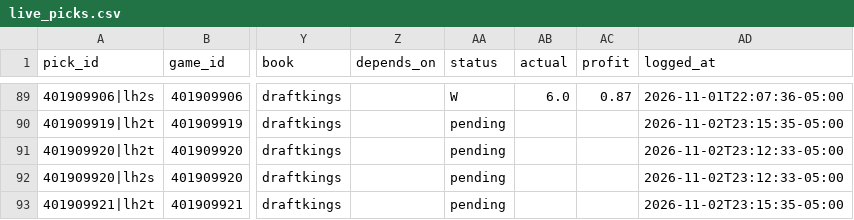
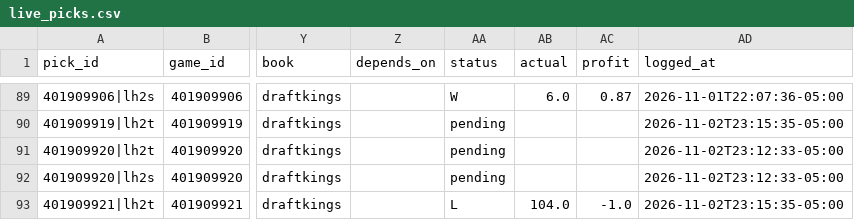
Before and after one commit to WallStreetQ/nba-model, a CSV file: model/live_picks.csv, drawn as a sheet; only a part is shown, gaps mark what is left out; the diff names each change by its address in the sheet, - before the commit and + after, or states it on an @@ line.

```diff
--- a/model/live_picks.csv
+++ b/model/live_picks.csv
-AA93 (status): pending
+AA93 (status): L
-AB93 (actual): (empty)
+AB93 (actual): 104.0
-AC93 (profit): (empty)
+AC93 (profit): -1.0
```
Also changed, not shown: model/halftime_log.csv.
